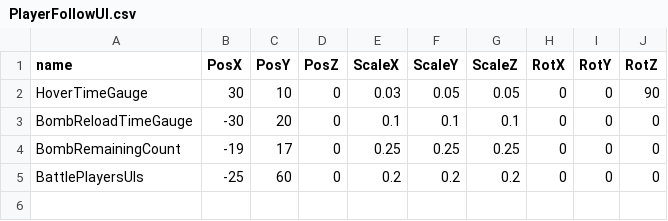
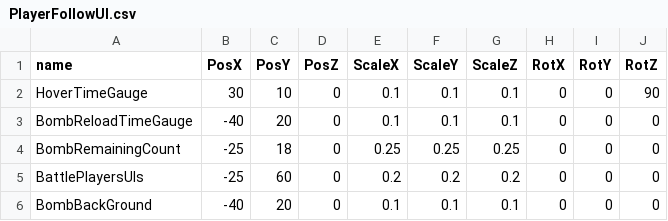
Before and after one commit to TKM495/OsidasuShooting, a CSV file: OsidasuShooting/media/Csv/PlayerFollowUI.csv, drawn as a sheet.

```diff
--- a/OsidasuShooting/media/Csv/PlayerFollowUI.csv
+++ b/OsidasuShooting/media/Csv/PlayerFollowUI.csv
@@ -1,5 +1,6 @@
 name,PosX,PosY,PosZ,ScaleX,ScaleY,ScaleZ,RotX, RotY, RotZ
-HoverTimeGauge,30,10,0,0.03,0.05,0.05,0,0,90
-BombReloadTimeGauge,-30,20,0,0.1,0.1,0.1,0,0,0
-BombRemainingCount,-19,17,0,0.25,0.25,0.25,0,0,0
+HoverTimeGauge,30,10,0,0.1,0.1,0.1,0,0,90
+BombReloadTimeGauge,-40,20,0,0.1,0.1,0.1,0,0,0
+BombRemainingCount,-25,18,0,0.25,0.25,0.25,0,0,0
 BattlePlayersUIs,-25,60,0,0.2,0.2,0.2,0,0,0
+BombBackGround,-40,20,0,0.1,0.1,0.1,0,0,0
```
Also changed, not shown: 8 other files.
